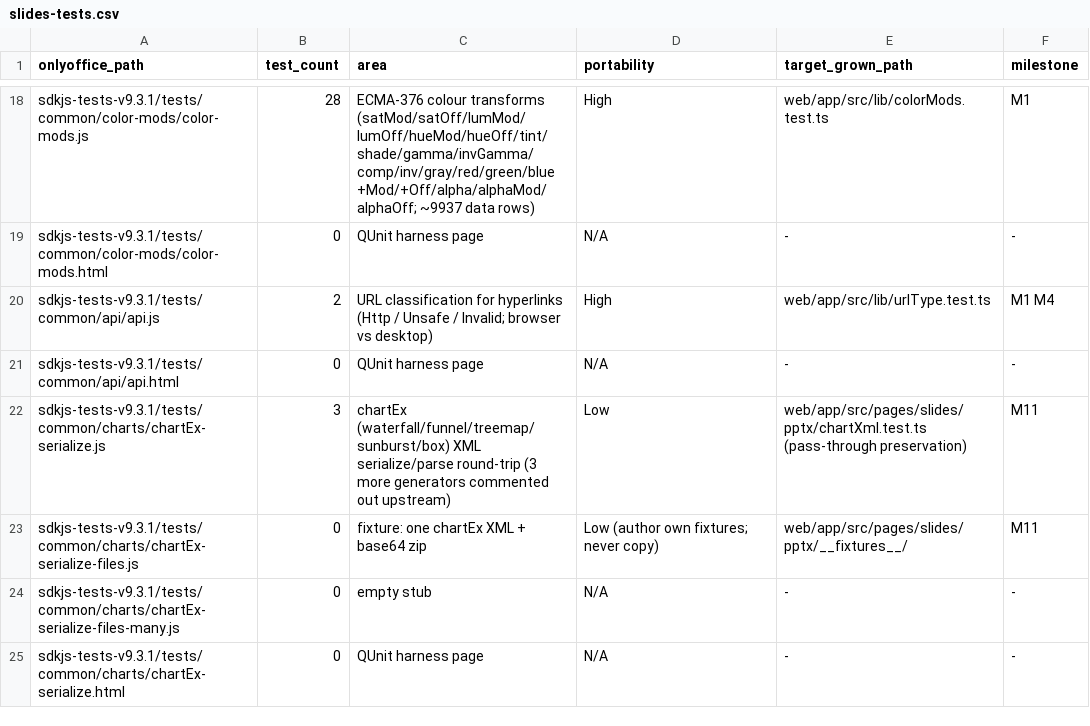
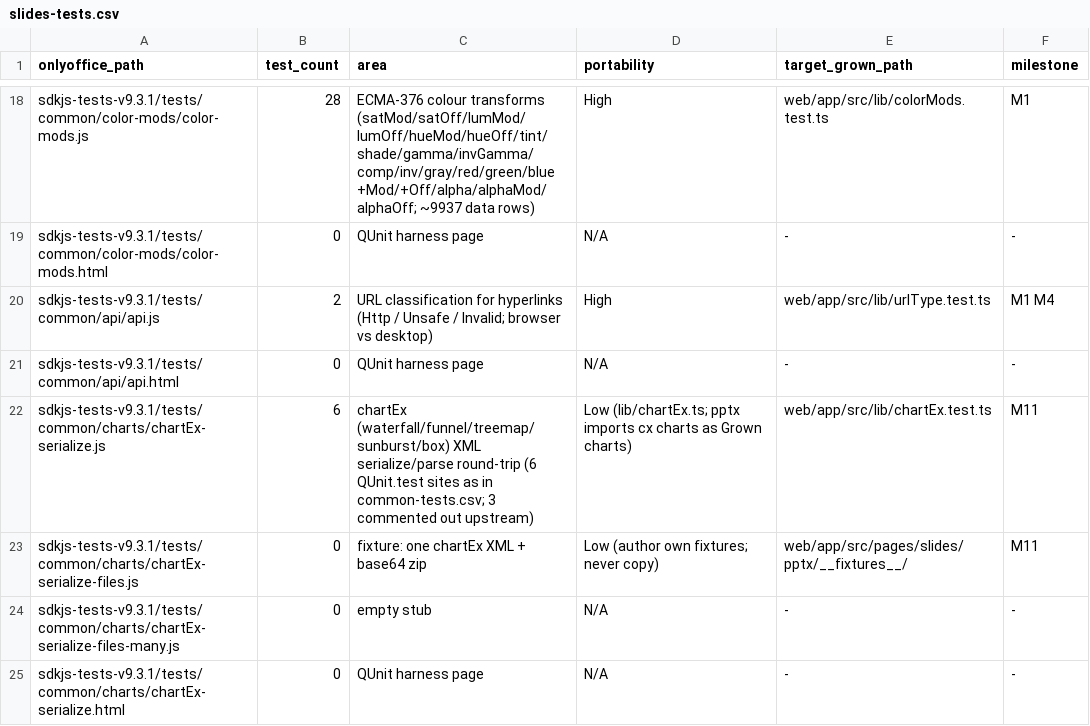
Before and after one commit to grown-platform/grown, a CSV file: docs/plans/onlyoffice-parity/slides-tests.csv, drawn as a sheet; only a part is shown, gaps mark what is left out.

```diff
--- a/docs/plans/onlyoffice-parity/slides-tests.csv
+++ b/docs/plans/onlyoffice-parity/slides-tests.csv
@@ -21,3 +21,3 @@ sdkjs-tests-v9.3.1/tests/common/api/api.js,2,URL classification for hyperlinks (
 sdkjs-tests-v9.3.1/tests/common/api/api.html,0,QUnit harness page,N/A,-,-
-sdkjs-tests-v9.3.1/tests/common/charts/chartEx-serialize.js,3,chartEx (waterfall/funnel/treemap/sunburst/box) XML serialize/parse round-trip (3 more generators commented out upstream),Low,web/app/src/pages/slides/pptx/chartXml.test.ts (pass-through preservation),M11
+sdkjs-tests-v9.3.1/tests/common/charts/chartEx-serialize.js,6,chartEx (waterfall/funnel/treemap/sunburst/box) XML serialize/parse round-trip (6 QUnit.test sites as in common-tests.csv; 3 commented out upstream),Low (lib/chartEx.ts; pptx imports cx charts as Grown charts),web/app/src/lib/chartEx.test.ts,M11
 sdkjs-tests-v9.3.1/tests/common/charts/chartEx-serialize-files.js,0,fixture: one chartEx XML + base64 zip,Low (author own fixtures; never copy),web/app/src/pages/slides/pptx/__fixtures__/,M11
```
Also changed, not shown: docs/plans/onlyoffice-parity/common-tests.csv, 3 other files.
